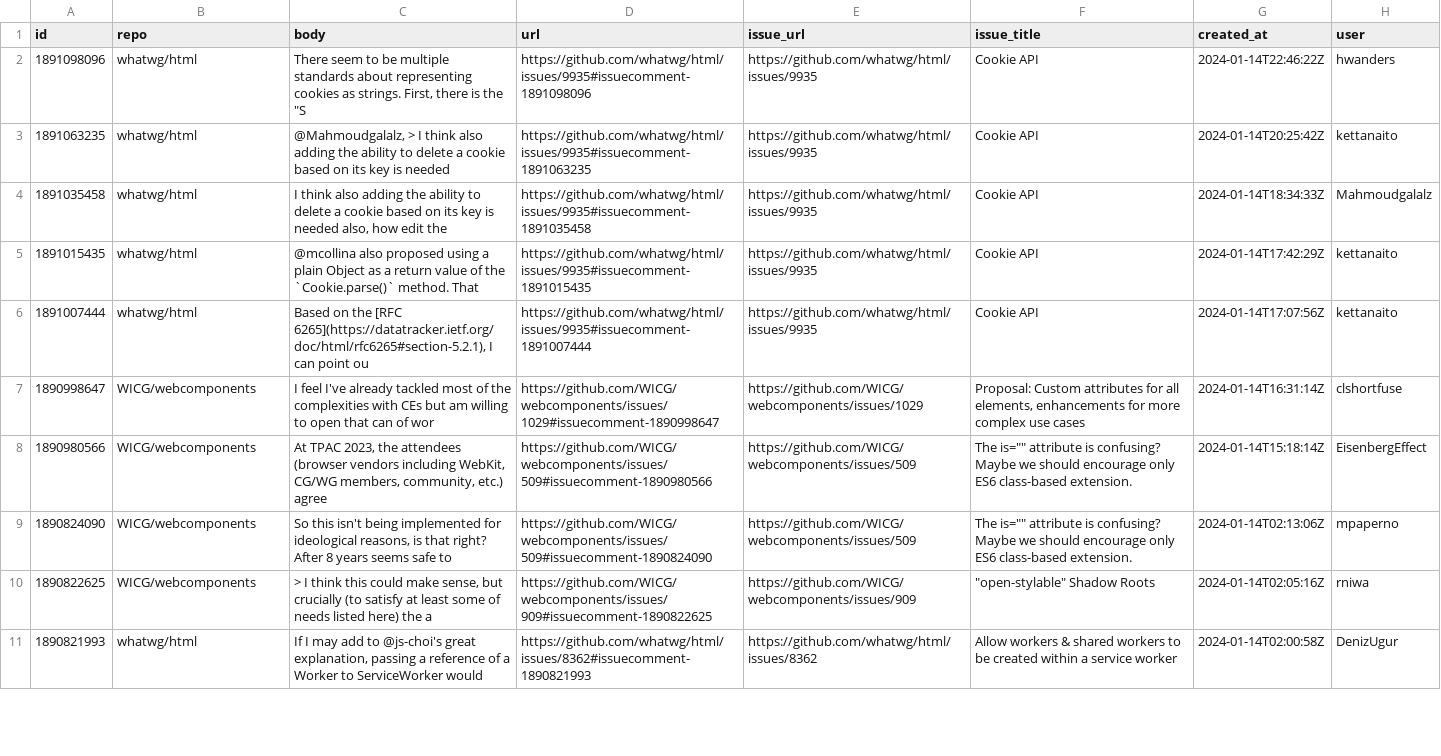
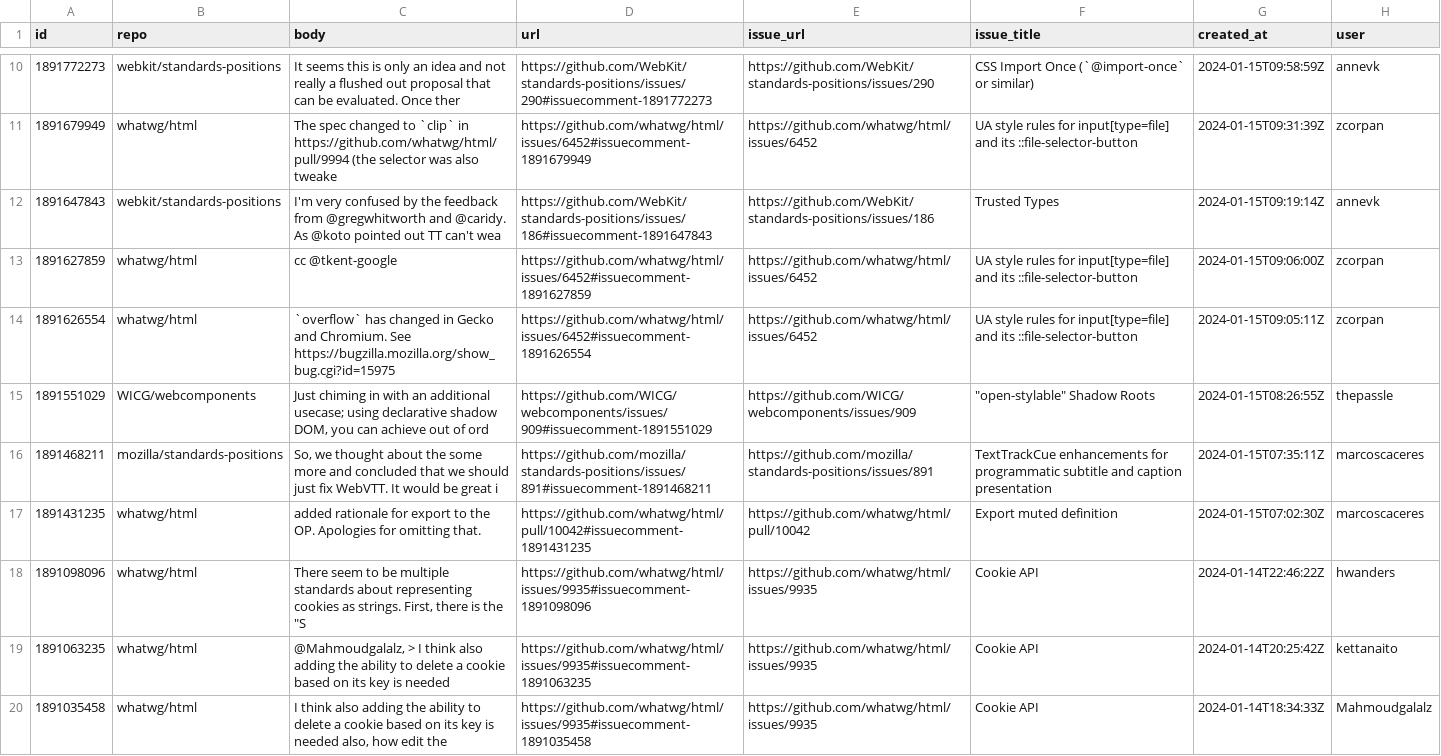
Before and after one commit to bgrins/compat-utils, a CSV file: output/all-comments.csv, drawn as a sheet; only a part is shown, gaps mark what is left out; the shorter side is filled out with more unchanged rows; the diff covers the shown part only.

```diff
--- a/output/all-comments.csv
+++ b/output/all-comments.csv
@@ -2 +10,9 @@ id,repo,body,url,issue_url,issue_title,created_at,user
+1891772273,webkit/standards-positions,It seems this is only an idea and not really a flushed out proposal that can be evaluated. Once ther,https://github.com/WebKit/standards-positions/issues/290#issuecomment-1891772273,https://github.com/WebKit/standards-positions/issues/290,CSS Import Once (`@import-once` or similar),2024-01-15T09:58:59Z,annevk
+1891679949,whatwg/html,The spec changed to `clip` in https://github.com/whatwg/html/pull/9994 (the selector was also tweake,https://github.com/whatwg/html/issues/6452#issuecomment-1891679949,https://github.com/whatwg/html/issues/6452,UA style rules for input[type=file] and its ::file-selector-button,2024-01-15T09:31:39Z,zcorpan
+1891647843,webkit/standards-positions,I'm very confused by the feedback from @gregwhitworth and @caridy. As @koto pointed out TT can't wea,https://github.com/WebKit/standards-positions/issues/186#issuecomment-1891647843,https://github.com/WebKit/standards-positions/issues/186,Trusted Types,2024-01-15T09:19:14Z,annevk
+1891627859,whatwg/html,"cc @tkent-google ",https://github.com/whatwg/html/issues/6452#issuecomment-1891627859,https://github.com/whatwg/html/issues/6452,UA style rules for input[type=file] and its ::file-selector-button,2024-01-15T09:06:00Z,zcorpan
+1891626554,whatwg/html,`overflow` has changed in Gecko and Chromium. See https://bugzilla.mozilla.org/show_bug.cgi?id=15975,https://github.com/whatwg/html/issues/6452#issuecomment-1891626554,https://github.com/whatwg/html/issues/6452,UA style rules for input[type=file] and its ::file-selector-button,2024-01-15T09:05:11Z,zcorpan
+1891551029,WICG/webcomponents,"Just chiming in with an additional usecase; using declarative shadow DOM, you can achieve out of ord",https://github.com/WICG/webcomponents/issues/909#issuecomment-1891551029,https://github.com/WICG/webcomponents/issues/909,"""open-stylable"" Shadow Roots",2024-01-15T08:26:55Z,thepassle
+1891468211,mozilla/standards-positions,"So, we thought about the some more and concluded that we should just fix WebVTT. It would be great i",https://github.com/mozilla/standards-positions/issues/891#issuecomment-1891468211,https://github.com/mozilla/standards-positions/issues/891,TextTrackCue enhancements for programmatic subtitle and caption presentation,2024-01-15T07:35:11Z,marcoscaceres
+1891431235,whatwg/html,"added rationale for export to the OP. Apologies for omitting that. ",https://github.com/whatwg/html/pull/10042#issuecomment-1891431235,https://github.com/whatwg/html/pull/10042,Export muted definition,2024-01-15T07:02:30Z,marcoscaceres
 1891098096,whatwg/html,"There seem to be multiple standards about representing cookies as strings.  First, there is the ""S",https://github.com/whatwg/html/issues/9935#issuecomment-1891098096,https://github.com/whatwg/html/issues/9935,Cookie API,2024-01-14T22:46:22Z,hwanders
```
Also changed, not shown: 8 added rows elsewhere in this file, output/WICG-webcomponents.csv, output/webkit-standards-positions.csv, 6 other files.
